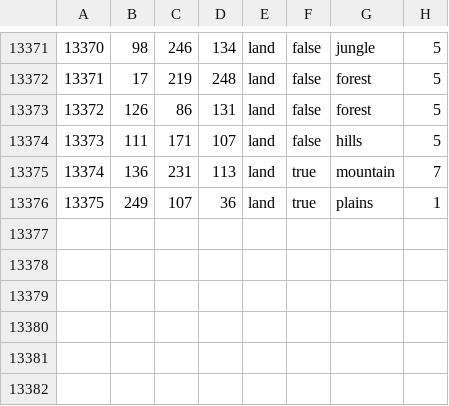
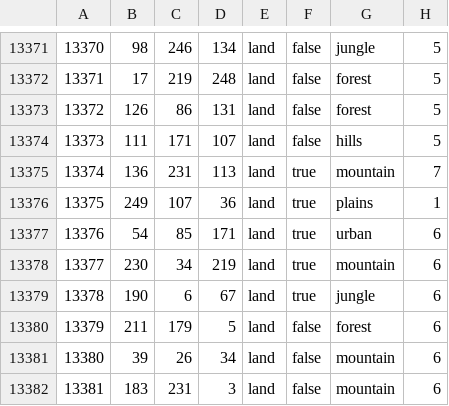
Before and after one commit to CommGesen/ANLD, a CSV file: map/definition.csv, drawn as a sheet; only a part is shown, gaps mark what is left out.

```diff
--- a/map/definition.csv
+++ b/map/definition.csv
@@ -13376 +13376,7 @@
 13375;249;107;36;land;true;plains;1
+13376;54;85;171;land;true;urban;6
+13377;230;34;219;land;true;mountain;6
+13378;190;6;67;land;true;jungle;6
+13379;211;179;5;land;false;forest;6
+13380;39;26;34;land;false;mountain;6
+13381;183;231;3;land;false;mountain;6
```
Also changed, not shown: 1 other file.
